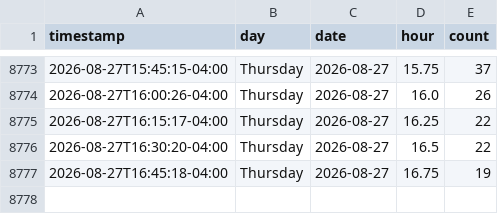
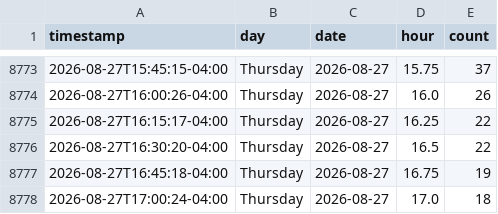
Before and after one commit to aditak367/uconn-gym-tracker, a CSV file: docs/data/occupancy.csv, drawn as a sheet; only a part is shown, gaps mark what is left out.

```diff
--- a/docs/data/occupancy.csv
+++ b/docs/data/occupancy.csv
@@ -8777 +8777,2 @@ timestamp,day,date,hour,count
 2026-08-27T16:45:18-04:00,Thursday,2026-08-27,16.75,19
+2026-08-27T17:00:24-04:00,Thursday,2026-08-27,17.0,18
```
